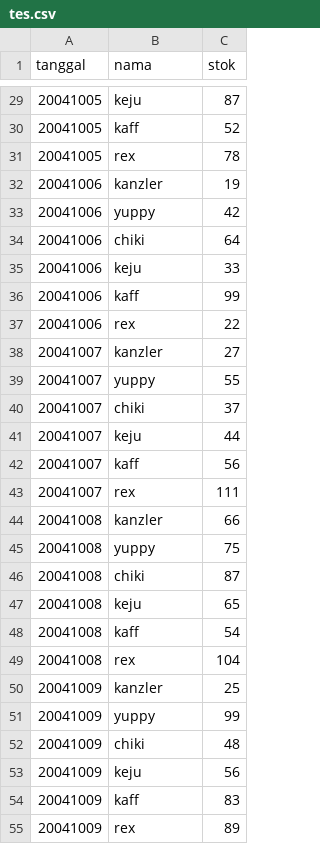
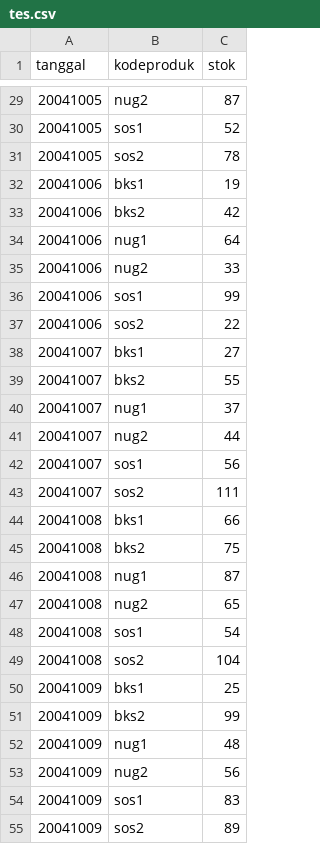
Before and after one commit to rayyan-210/SIMAPRO-RINS, a CSV file: tes.csv, drawn as a sheet; only a part is shown, gaps mark what is left out; the diff covers the shown part only.

```diff
--- a/tes.csv
+++ b/tes.csv
@@ -1 +1 @@
-tanggal,nama,stok
+tanggal,kodeproduk,stok
@@ -29,27 +29,27 @@ tanggal,nama,stok
-20041005,keju,87
-20041005,kaff,52
-20041005,rex,78
-20041006,kanzler,19
-20041006,yuppy,42
-20041006,chiki,64
-20041006,keju,33
-20041006,kaff,99
-20041006,rex,22
-20041007,kanzler,27
-20041007,yuppy,55
-20041007,chiki,37
-20041007,keju,44
-20041007,kaff,56
-20041007,rex,111
-20041008,kanzler,66
-20041008,yuppy,75
-20041008,chiki,87
-20041008,keju,65
-20041008,kaff,54
-20041008,rex,104
-20041009,kanzler,25
-20041009,yuppy,99
-20041009,chiki,48
-20041009,keju,56
-20041009,kaff,83
-20041009,rex,89
+20041005,nug2,87
+20041005,sos1,52
+20041005,sos2,78
+20041006,bks1,19
+20041006,bks2,42
+20041006,nug1,64
+20041006,nug2,33
+20041006,sos1,99
+20041006,sos2,22
+20041007,bks1,27
+20041007,bks2,55
+20041007,nug1,37
+20041007,nug2,44
+20041007,sos1,56
+20041007,sos2,111
+20041008,bks1,66
+20041008,bks2,75
+20041008,nug1,87
+20041008,nug2,65
+20041008,sos1,54
+20041008,sos2,104
+20041009,bks1,25
+20041009,bks2,99
+20041009,nug1,48
+20041009,nug2,56
+20041009,sos1,83
+20041009,sos2,89
```
Also changed, not shown: 93 edited cells elsewhere in this file, penjualan.csv, 33 other files.
